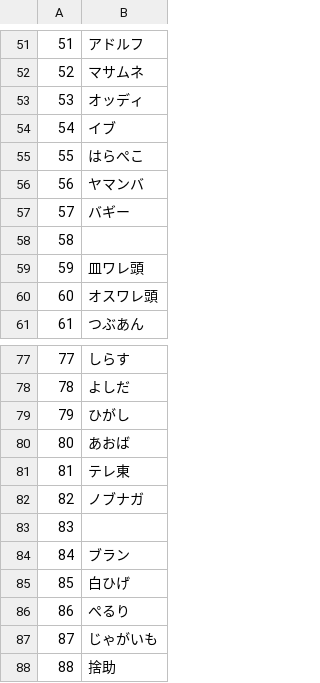
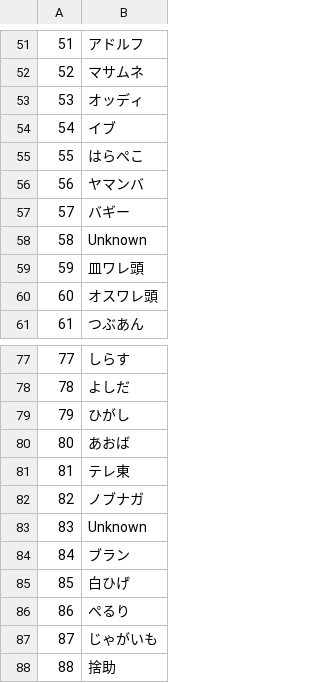
Before and after one commit to pn11/MACHIkaNEko-Learning, a TSV file: machikaneko_name.tsv, drawn as a sheet; only a part is shown, gaps mark what is left out.

```diff
--- a/machikaneko_name.tsv
+++ b/machikaneko_name.tsv
@@ -57,3 +57,3 @@
 57	バギー
-58	
+58	Unknown
 59	皿ワレ頭
@@ -82,3 +82,3 @@
 82	ノブナガ
-83	
+83	Unknown
 84	ブラン
```
Also changed, not shown: 8 other files.
